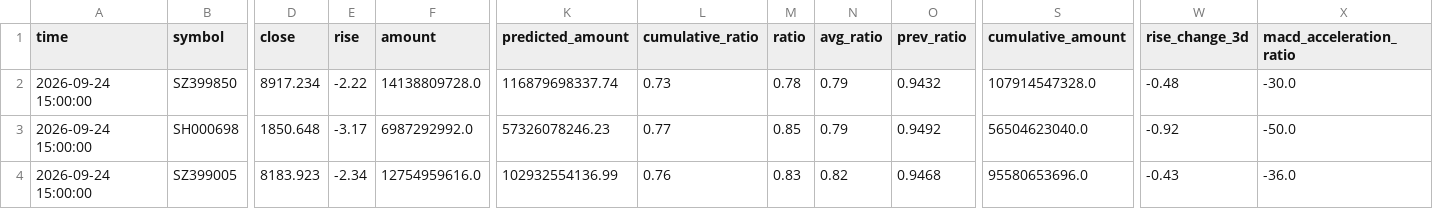
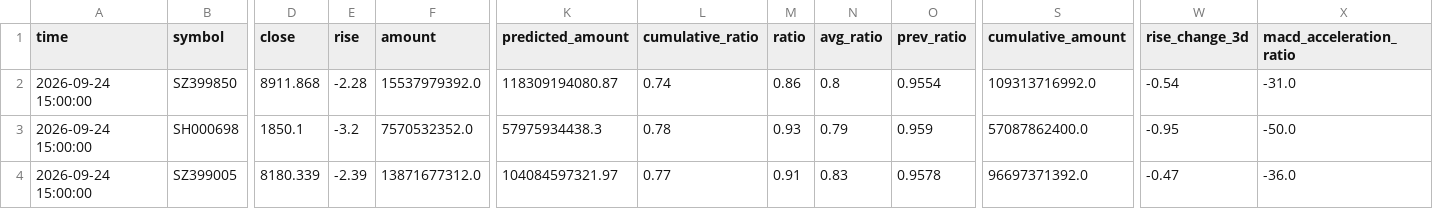
Before and after one commit to siderdata/tss_ai_stock, a CSV file: data/MID_SMALL_CAP_INDICES_ta_signals_30min_ta_signals_30min_2days_data.csv, drawn as a sheet; only a part is shown, gaps mark what is left out; the diff covers the shown part only; the diff names each change by its address in the sheet, - before the commit and + after, or states it on an @@ line.

Commit message:
Add data, report, and trading directories

```diff
--- a/data/MID_SMALL_CAP_INDICES_ta_signals_30min_ta_signals_30min_2days_data.csv
+++ b/data/MID_SMALL_CAP_INDICES_ta_signals_30min_ta_signals_30min_2days_data.csv
-D2 (close): 8917.234
+D2 (close): 8911.868
-E2 (rise): -2.22
+E2 (rise): -2.28
-F2 (amount): 14138809728.0
+F2 (amount): 15537979392.0
-K2 (predicted_amount): 116879698337.74
+K2 (predicted_amount): 118309194080.87
-L2 (cumulative_ratio): 0.73
+L2 (cumulative_ratio): 0.74
-M2 (ratio): 0.78
+M2 (ratio): 0.86
-N2 (avg_ratio): 0.79
+N2 (avg_ratio): 0.8
-O2 (prev_ratio): 0.9432
+O2 (prev_ratio): 0.9554
-S2 (cumulative_amount): 107914547328.0
+S2 (cumulative_amount): 109313716992.0
-W2 (rise_change_3d): -0.48
+W2 (rise_change_3d): -0.54
-X2 (macd_acceleration_ratio): -30.0
+X2 (macd_acceleration_ratio): -31.0
-D3 (close): 1850.648
+D3 (close): 1850.1
-E3 (rise): -3.17
+E3 (rise): -3.2
-F3 (amount): 6987292992.0
+F3 (amount): 7570532352.0
-K3 (predicted_amount): 57326078246.23
+K3 (predicted_amount): 57975934438.3
-L3 (cumulative_ratio): 0.77
+L3 (cumulative_ratio): 0.78
-M3 (ratio): 0.85
+M3 (ratio): 0.93
-O3 (prev_ratio): 0.9492
+O3 (prev_ratio): 0.959
-S3 (cumulative_amount): 56504623040.0
+S3 (cumulative_amount): 57087862400.0
-W3 (rise_change_3d): -0.92
+W3 (rise_change_3d): -0.95
-D4 (close): 8183.923
+D4 (close): 8180.339
-E4 (rise): -2.34
+E4 (rise): -2.39
-F4 (amount): 12754959616.0
+F4 (amount): 13871677312.0
-K4 (predicted_amount): 102932554136.99
+K4 (predicted_amount): 104084597321.97
-L4 (cumulative_ratio): 0.76
+L4 (cumulative_ratio): 0.77
-M4 (ratio): 0.83
+M4 (ratio): 0.91
-N4 (avg_ratio): 0.82
+N4 (avg_ratio): 0.83
-O4 (prev_ratio): 0.9468
+O4 (prev_ratio): 0.9578
-S4 (cumulative_amount): 95580653696.0
+S4 (cumulative_amount): 96697371392.0
-W4 (rise_change_3d): -0.43
+W4 (rise_change_3d): -0.47
```
Also changed, not shown: 157 edited cells elsewhere in this file, data/CORE_INDICES_ta_signals_30min_ta_signals_30min_2days_data.csv, data/LARGE_CAP_INDICES_ta_signals_30min_ta_signals_30min_2days_data.csv, 55 other files.
